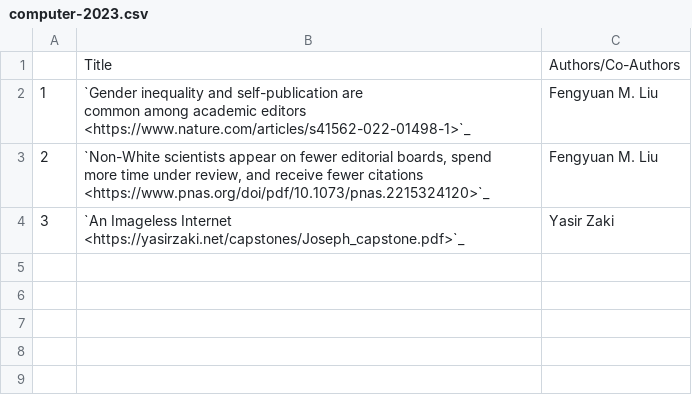
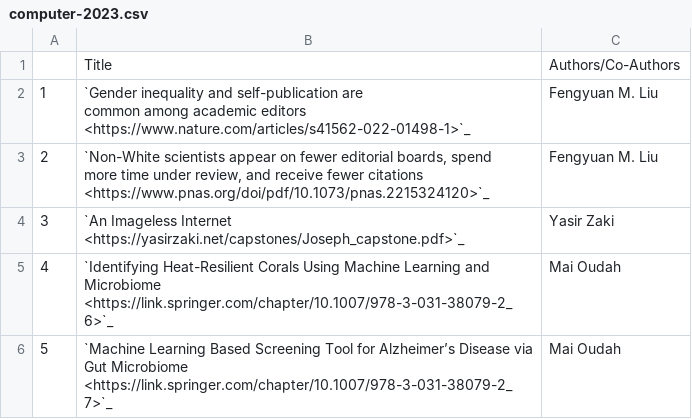
Before and after one commit to NYUAD-CRC/crc-docs, a CSV file: source/hpc/research/data/computer-2023.csv, drawn as a sheet; the diff names each change by its address in the sheet, - before the commit and + after, or states it on an @@ line.

Commit message:
changes to Chemistry and Computer Science Pubs

```diff
--- a/source/hpc/research/data/computer-2023.csv
+++ b/source/hpc/research/data/computer-2023.csv
+row 5: 4 | `Identifying Heat-Resilient Corals Using Machine Learning and Microbiome <https://link.springer.com/chapter/10.1007/978-3-031-38079-2_6>`_ | Mai Oudah
+row 6: 5 | `Machine Learning Based Screening Tool for Alzheimer’s Disease via Gut Microbiome <https://link.springer.com/chapter/10.1007/978-3-031-38079-2_7>`_ | Mai Oudah
```
Also changed, not shown: source/hpc/research/data/chemistry-2023.csv, 1 other file.
